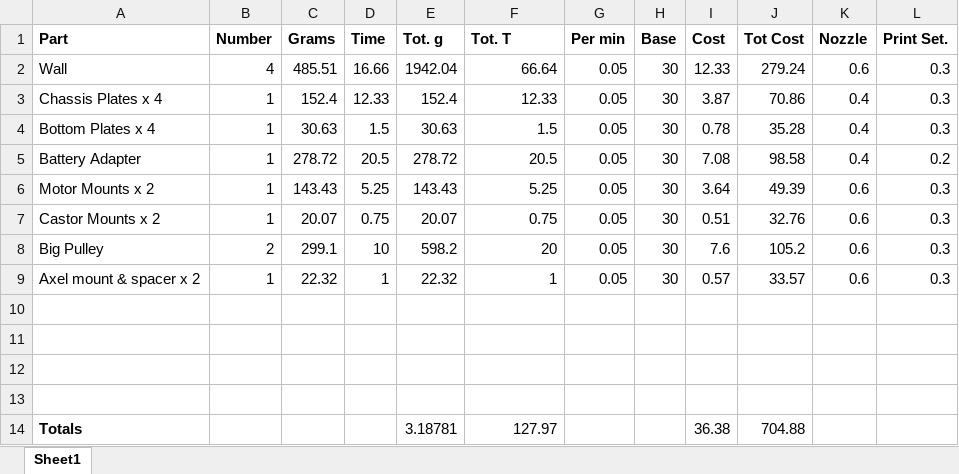
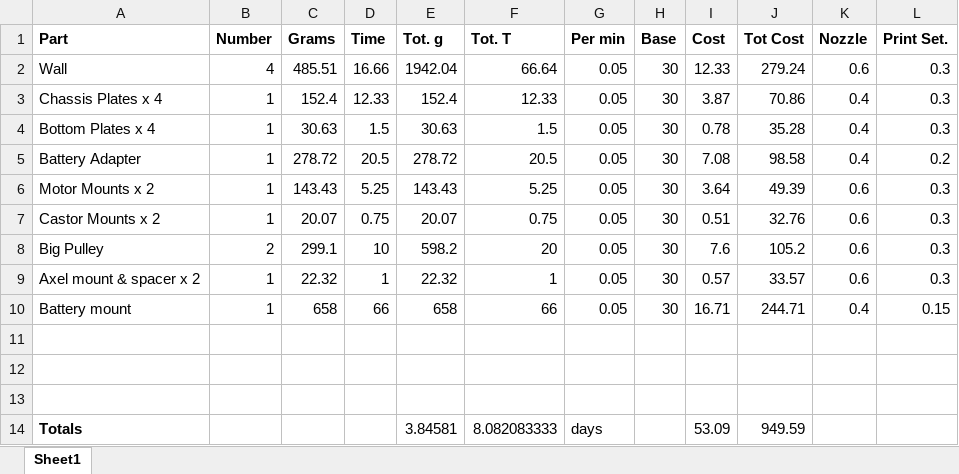
Before and after one commit to DaisyAdelaide/gitcobot, an Excel workbook: version1.0/Docs/3D printing.xlsx, sheet Sheet1, drawn as a sheet; values as stored, in another font and other column widths than the file's, no borders; removed rows and columns are numbered as before the commit, all else as after; the diff names each change by its address in the sheet, - before the commit and + after, or states it on an @@ line.

```diff
--- a/version1.0/Docs/3D printing.xlsx (sheet Sheet1)
+++ b/version1.0/Docs/3D printing.xlsx (sheet Sheet1)
+row 10: Battery mount | 1 | 658 | 66 | 658 | 66 | 0.05 | 30 | 16.71 | 244.71 | 0.4 | 0.15
-row 13: (empty)
-E14 (Tot. g): 3.18781
+E14 (Tot. g): 3.84581
-F14 (Tot. T): 127.97
+F14 (Tot. T): 8.082083333
-G14 (Per min): (empty)
+G14 (Per min): days
-I14 (Cost): 36.38
+I14 (Cost): 53.09
-J14 (Tot Cost): 704.88
+J14 (Tot Cost): 949.59
```
Also changed, not shown: 1 other file.
